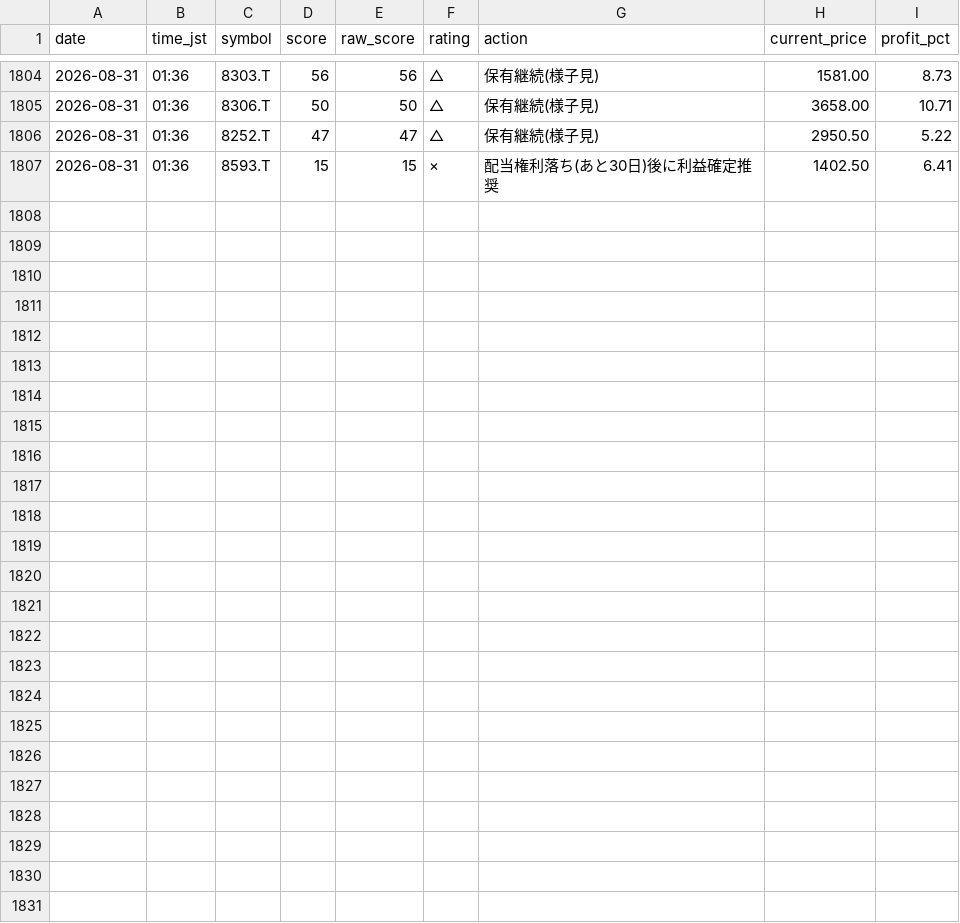
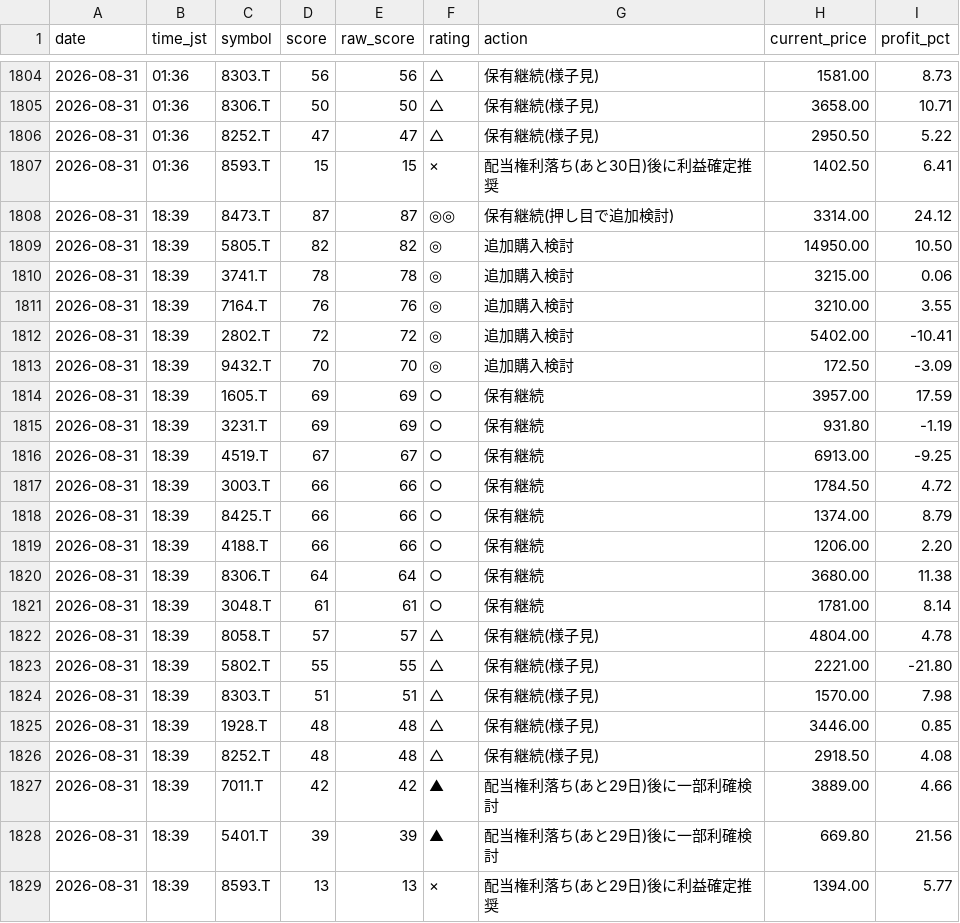
Before and after one commit to Maruko27o/stock-portfolio-analyzer, a CSV file: data/judgment_log.csv, drawn as a sheet; only a part is shown, gaps mark what is left out; the diff names each change by its address in the sheet, - before the commit and + after, or states it on an @@ line.

```diff
--- a/data/judgment_log.csv
+++ b/data/judgment_log.csv
+row 1808: 2026-08-31 | 18:39 | 8473.T | 87 | 87 | ◎◎ | 保有継続(押し目で追加検討) | 3314.00 | 24.12
+row 1809: 2026-08-31 | 18:39 | 5805.T | 82 | 82 | ◎ | 追加購入検討 | 14950.00 | 10.50
+row 1810: 2026-08-31 | 18:39 | 3741.T | 78 | 78 | ◎ | 追加購入検討 | 3215.00 | 0.06
+row 1811: 2026-08-31 | 18:39 | 7164.T | 76 | 76 | ◎ | 追加購入検討 | 3210.00 | 3.55
+row 1812: 2026-08-31 | 18:39 | 2802.T | 72 | 72 | ◎ | 追加購入検討 | 5402.00 | -10.41
+row 1813: 2026-08-31 | 18:39 | 9432.T | 70 | 70 | ◎ | 追加購入検討 | 172.50 | -3.09
+row 1814: 2026-08-31 | 18:39 | 1605.T | 69 | 69 | ○ | 保有継続 | 3957.00 | 17.59
+row 1815: 2026-08-31 | 18:39 | 3231.T | 69 | 69 | ○ | 保有継続 | 931.80 | -1.19
+row 1816: 2026-08-31 | 18:39 | 4519.T | 67 | 67 | ○ | 保有継続 | 6913.00 | -9.25
+row 1817: 2026-08-31 | 18:39 | 3003.T | 66 | 66 | ○ | 保有継続 | 1784.50 | 4.72
+row 1818: 2026-08-31 | 18:39 | 8425.T | 66 | 66 | ○ | 保有継続 | 1374.00 | 8.79
+row 1819: 2026-08-31 | 18:39 | 4188.T | 66 | 66 | ○ | 保有継続 | 1206.00 | 2.20
+row 1820: 2026-08-31 | 18:39 | 8306.T | 64 | 64 | ○ | 保有継続 | 3680.00 | 11.38
+row 1821: 2026-08-31 | 18:39 | 3048.T | 61 | 61 | ○ | 保有継続 | 1781.00 | 8.14
+row 1822: 2026-08-31 | 18:39 | 8058.T | 57 | 57 | △ | 保有継続(様子見) | 4804.00 | 4.78
+row 1823: 2026-08-31 | 18:39 | 5802.T | 55 | 55 | △ | 保有継続(様子見) | 2221.00 | -21.80
+row 1824: 2026-08-31 | 18:39 | 8303.T | 51 | 51 | △ | 保有継続(様子見) | 1570.00 | 7.98
+row 1825: 2026-08-31 | 18:39 | 1928.T | 48 | 48 | △ | 保有継続(様子見) | 3446.00 | 0.85
+row 1826: 2026-08-31 | 18:39 | 8252.T | 48 | 48 | △ | 保有継続(様子見) | 2918.50 | 4.08
+row 1827: 2026-08-31 | 18:39 | 7011.T | 42 | 42 | ▲ | 配当権利落ち(あと29日)後に一部利確検討 | 3889.00 | 4.66
+row 1828: 2026-08-31 | 18:39 | 5401.T | 39 | 39 | ▲ | 配当権利落ち(あと29日)後に一部利確検討 | 669.80 | 21.56
+row 1829: 2026-08-31 | 18:39 | 8593.T | 13 | 13 | × | 配当権利落ち(あと29日)後に利益確定推奨 | 1394.00 | 5.77
```
Also changed, not shown: data/subscore_log.csv.
